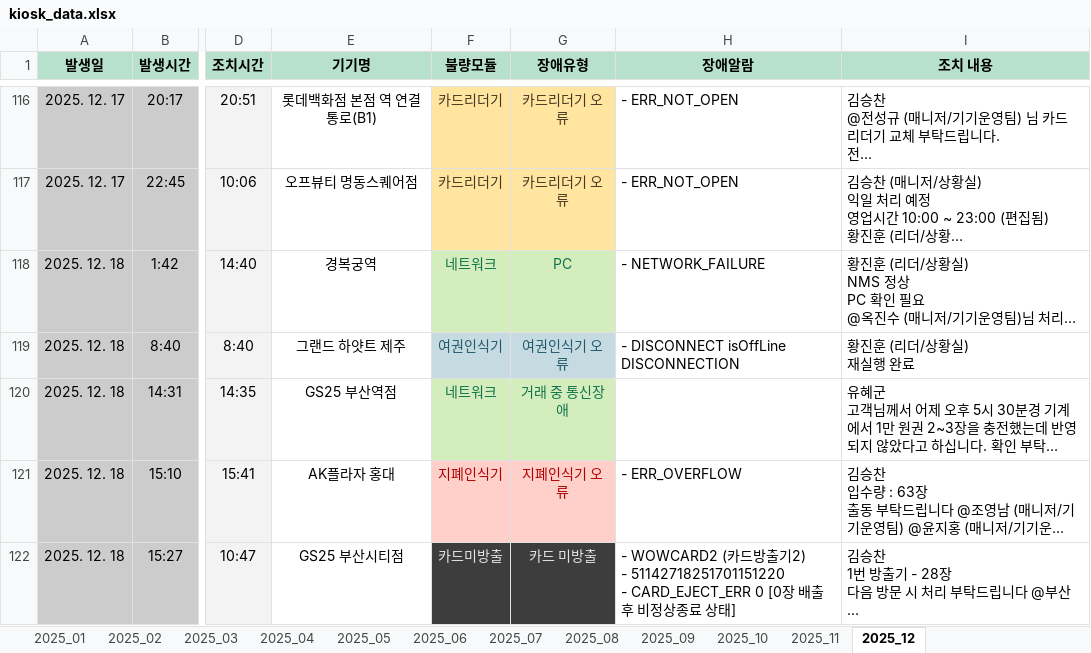
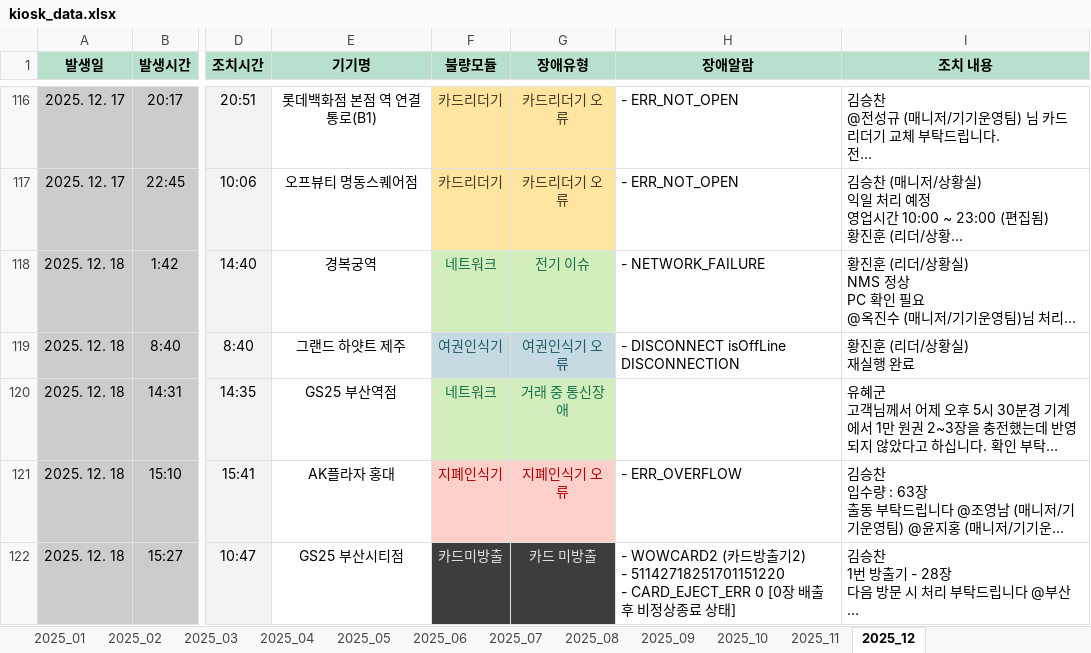
Before and after one commit to jin3394-cpu/Dashboard, an Excel workbook: kiosk_data.xlsx, sheet 2025_12, drawn as a sheet; only a part is shown, gaps mark what is left out; long unchanged cells end in …; values as stored, in another font and other column widths than the file's, no borders; the diff names each change by its address in the sheet, - before the commit and + after, or states it on an @@ line.

Commit message:
Add files via upload

```diff
--- a/kiosk_data.xlsx (sheet 2025_12)
+++ b/kiosk_data.xlsx (sheet 2025_12)
-G118 (장애유형): PC
+G118 (장애유형): 전기 이슈
```
